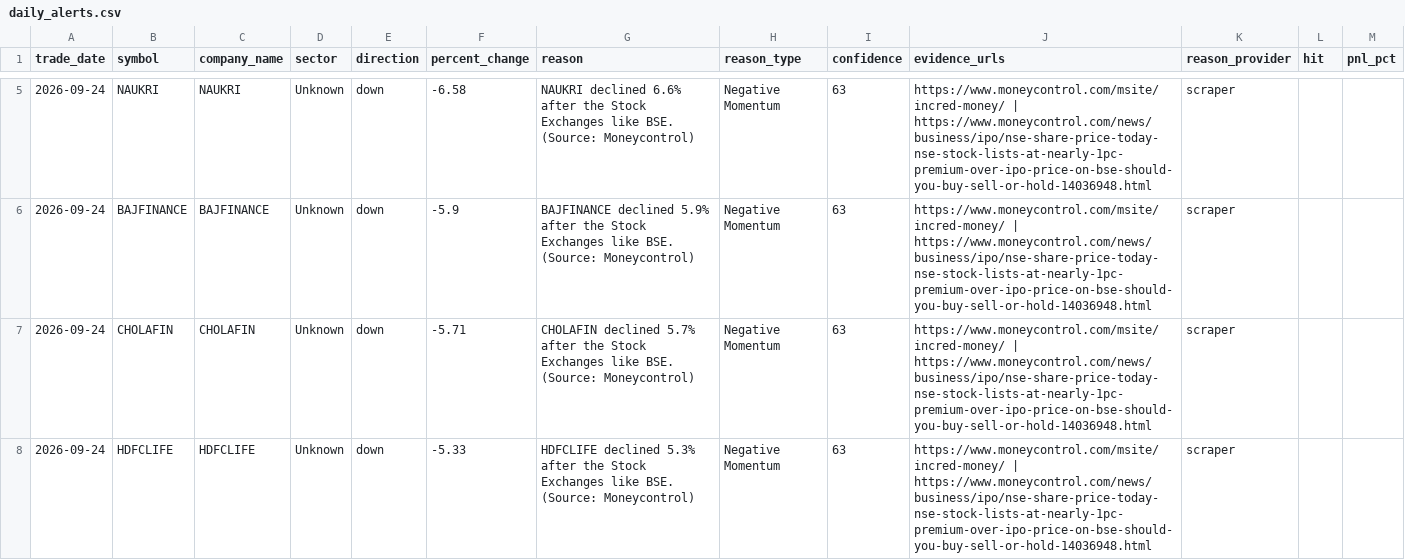
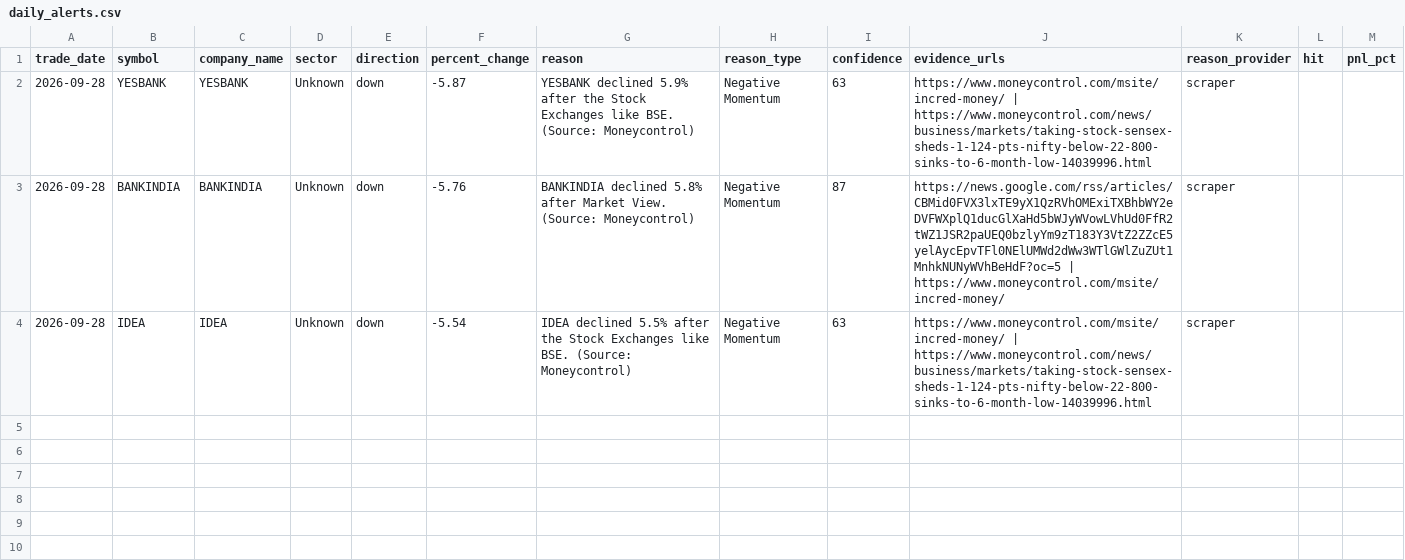
Before and after one commit to lakhanrathi1/AIStockScreener, a CSV file: data/daily_alerts.csv, drawn as a sheet; only a part is shown, gaps mark what is left out; the diff covers the shown part only.

```diff
--- a/data/daily_alerts.csv
+++ b/data/daily_alerts.csv
@@ -5,4 +2,3 @@ trade_date,symbol,company_name,sector,direction,percent_change,reason,reason_typ
-2026-09-24,NAUKRI,NAUKRI,Unknown,down,-6.58,NAUKRI declined 6.6% after the Stock Exchanges like BSE. (Source: Moneycontrol),Negative Momentum,63,https://www.moneycontrol.com/msite/incred-money/ | https://www.moneycontrol.com/news/business/ipo/nse-share-price-today-nse-stock-lists-at-nearly-1pc-premium-over-ipo-price-on-bse-should-you-buy-sell-or-hold-14036948.html,scraper,,
-2026-09-24,BAJFINANCE,BAJFINANCE,Unknown,down,-5.9,BAJFINANCE declined 5.9% after the Stock Exchanges like BSE. (Source: Moneycontrol),Negative Momentum,63,https://www.moneycontrol.com/msite/incred-money/ | https://www.moneycontrol.com/news/business/ipo/nse-share-price-today-nse-stock-lists-at-nearly-1pc-premium-over-ipo-price-on-bse-should-you-buy-sell-or-hold-14036948.html,scraper,,
-2026-09-24,CHOLAFIN,CHOLAFIN,Unknown,down,-5.71,CHOLAFIN declined 5.7% after the Stock Exchanges like BSE. (Source: Moneycontrol),Negative Momentum,63,https://www.moneycontrol.com/msite/incred-money/ | https://www.moneycontrol.com/news/business/ipo/nse-share-price-today-nse-stock-lists-at-nearly-1pc-premium-over-ipo-price-on-bse-should-you-buy-sell-or-hold-14036948.html,scraper,,
-2026-09-24,HDFCLIFE,HDFCLIFE,Unknown,down,-5.33,HDFCLIFE declined 5.3% after the Stock Exchanges like BSE. (Source: Moneycontrol),Negative Momentum,63,https://www.moneycontrol.com/msite/incred-money/ | https://www.moneycontrol.com/news/business/ipo/nse-share-price-today-nse-stock-lists-at-nearly-1pc-premium-over-ipo-price-on-bse-should-you-buy-sell-or-hold-14036948.html,scraper,,
+2026-09-28,YESBANK,YESBANK,Unknown,down,-5.87,YESBANK declined 5.9% after the Stock Exchanges like BSE. (Source: Moneycontrol),Negative Momentum,63,https://www.moneycontrol.com/msite/incred-money/ | https://www.moneycontrol.com/news/business/markets/taking-stock-sensex-sheds-1-124-pts-nifty-below-22-800-sinks-to-6-month-low-14039996.html,scraper,,
+2026-09-28,BANKINDIA,BANKINDIA,Unknown,down,-5.76,BANKINDIA declined 5.8% after Market View. (Source: Moneycontrol),Negative Momentum,87,https://news.google.com/rss/articles/CBMid0FVX3lxTE9yX1QzRVhOMExiTXBhbWY2eDVFWXplQ1ducGlXaHd5bWJyWVowLVhUd0FfR2tWZ1JSR2paUEQ0bzlyYm9zT183Y3VtZ2ZZcE5yelAycEpvTFl0NElUMWd2dWw3WTlGWlZuZUt1MnhkNUNyWVhBeHdF?oc=5 | https://www.moneycontrol.com/msite/incred-money/,scraper,,
+2026-09-28,IDEA,IDEA,Unknown,down,-5.54,IDEA declined 5.5% after the Stock Exchanges like BSE. (Source: Moneycontrol),Negative Momentum,63,https://www.moneycontrol.com/msite/incred-money/ | https://www.moneycontrol.com/news/business/markets/taking-stock-sensex-sheds-1-124-pts-nifty-below-22-800-sinks-to-6-month-low-14039996.html,scraper,,
```
Also changed, not shown: 3 removed rows elsewhere in this file, data/alerts_history.csv.
